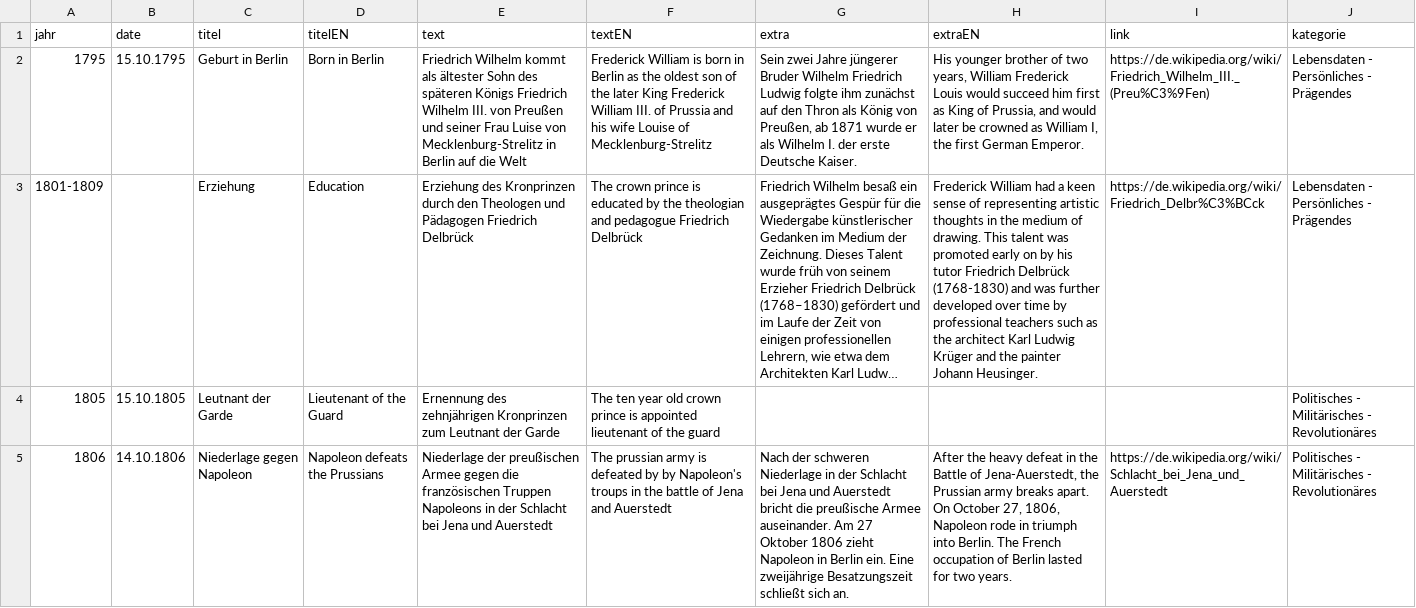
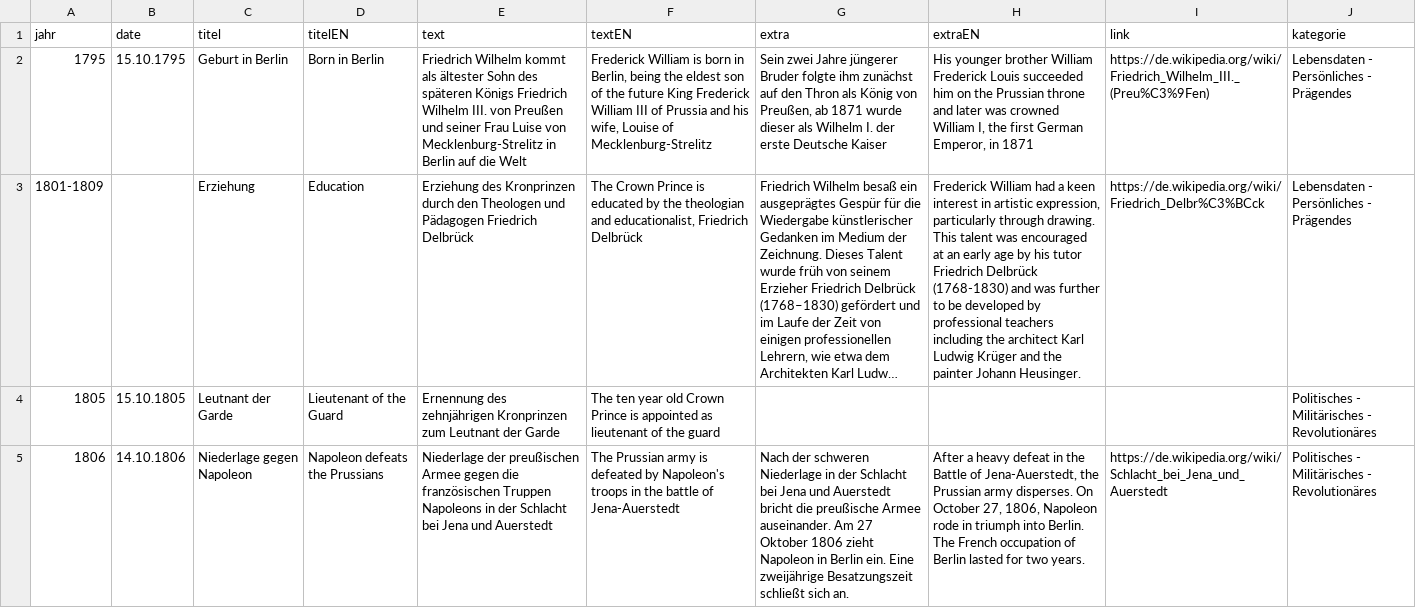
Before and after one commit to cpietsch/fw4, a CSV file: vis/data/timeline.csv, drawn as a sheet; only a part is shown; long unchanged cells end in …; the diff covers the shown part only; the diff names each change by its address in the sheet, - before the commit and + after, or states it on an @@ line.

Commit message:
update of translations

```diff
--- a/vis/data/timeline.csv
+++ b/vis/data/timeline.csv
-F2 (textEN): …born in Berlin as the oldest son of the later King Frederick William III. of Prussia and his wife Louise of…
+F2 (textEN): …born in Berlin, being the eldest son of the future King Frederick William III of Prussia and his wife, Louise of…
-G2 (extra): …jüngerer Bruder Wilhelm Friedrich Ludwig folgte ihm zunächst auf den Thron als König von Preußen, ab 1871 wurde er als Wilhelm I. der erste Deutsche Kaiser.
+G2 (extra): …jüngerer Bruder folgte ihm zunächst auf den Thron als König von Preußen, ab 1871 wurde dieser als Wilhelm I. der erste Deutsche Kaiser
-H2 (extraEN): …younger brother of two years, William Frederick Louis would succeed him first as King of Prussia, and would later be crowned as William I, the first German Emperor.
+H2 (extraEN): …younger brother William Frederick Louis succeeded him on the Prussian throne and later was crowned William I, the first German Emperor, in 1871
-F3 (textEN): The crown prince is educated by the theologian and pedagogue Friedrich Delbrück
+F3 (textEN): The Crown Prince is educated by the theologian and educationalist, Friedrich Delbrück
-H3 (extraEN): …a keen sense of representing artistic thoughts in the medium of drawing. This talent was promoted early on by his tutor Friedrich Delbrück (1768-1830) and was further developed over time by professional teachers such as the architect…
+H3 (extraEN): …a keen interest in artistic expression, particularly through drawing. This talent was encouraged at an early age by his tutor Friedrich Delbrück (1768-1830) and was further to be developed by professional teachers including the architect…
-F4 (textEN): …year old crown prince is appointed lieutenant of…
+F4 (textEN): …year old Crown Prince is appointed as lieutenant of…
-F5 (textEN): The prussian army is defeated by by Napoleon's troups in the battle of Jena and Auerstedt
+F5 (textEN): The Prussian army is defeated by Napoleon's troops in the battle of Jena-Auerstedt
-H5 (extraEN): After the heavy defeat in the Battle of Jena-Auerstedt, the Prussian army breaks apart. On October…
+H5 (extraEN): After a heavy defeat in the Battle of Jena-Auerstedt, the Prussian army disperses. On October…
```
Also changed, not shown: 70 edited cells elsewhere in this file, vis/data/transKeyword.csv.
